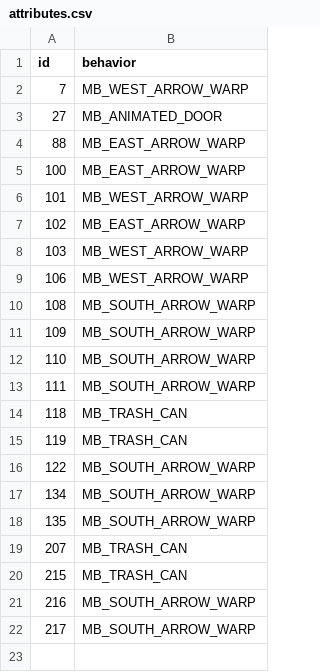
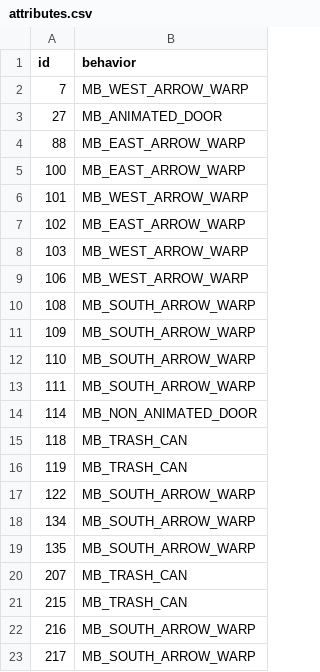
Before and after one commit to tarcxover/pokemystery, a CSV file: data/tilesets/primary/tarc3_inside_ship/porytiles_src/attributes.csv, drawn as a sheet; the diff names each change by its address in the sheet, - before the commit and + after, or states it on an @@ line.

Commit message:
add dock map, fix to tileset attributes & some npcs/groundwork for next cutscene

```diff
--- a/data/tilesets/primary/tarc3_inside_ship/porytiles_src/attributes.csv
+++ b/data/tilesets/primary/tarc3_inside_ship/porytiles_src/attributes.csv
+row 14: 114 | MB_NON_ANIMATED_DOOR
```
Also changed, not shown: 12 other files.
